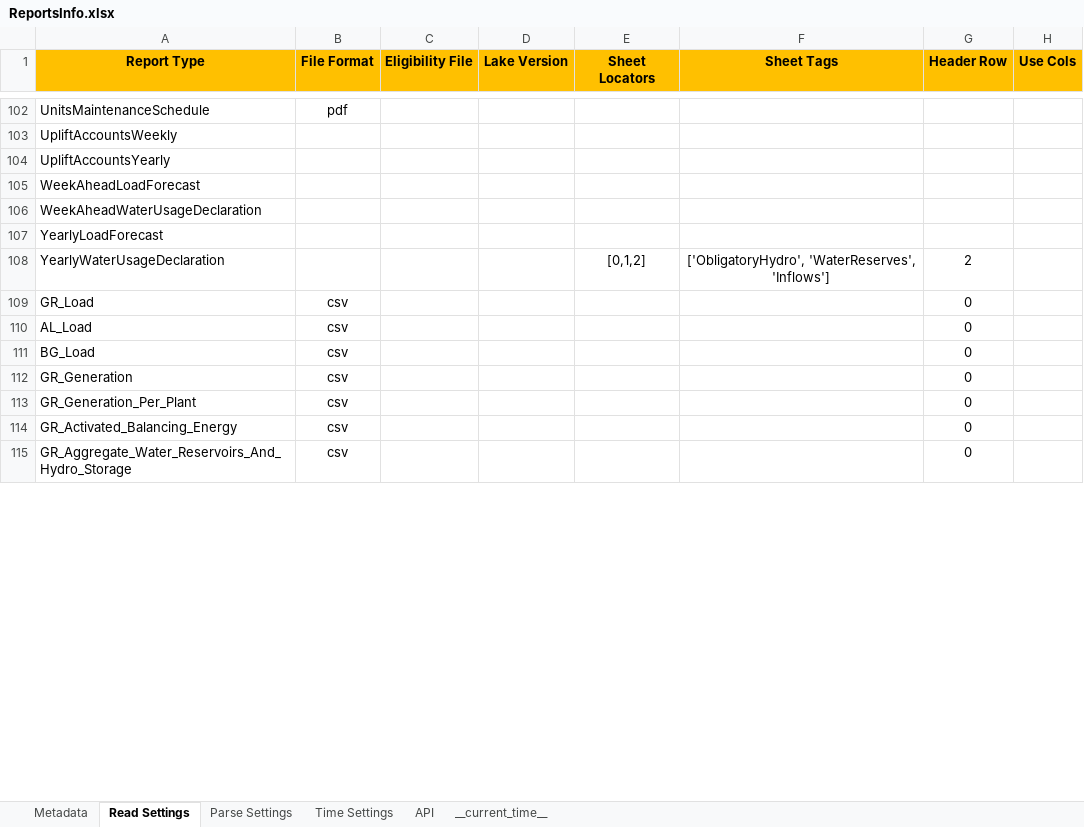
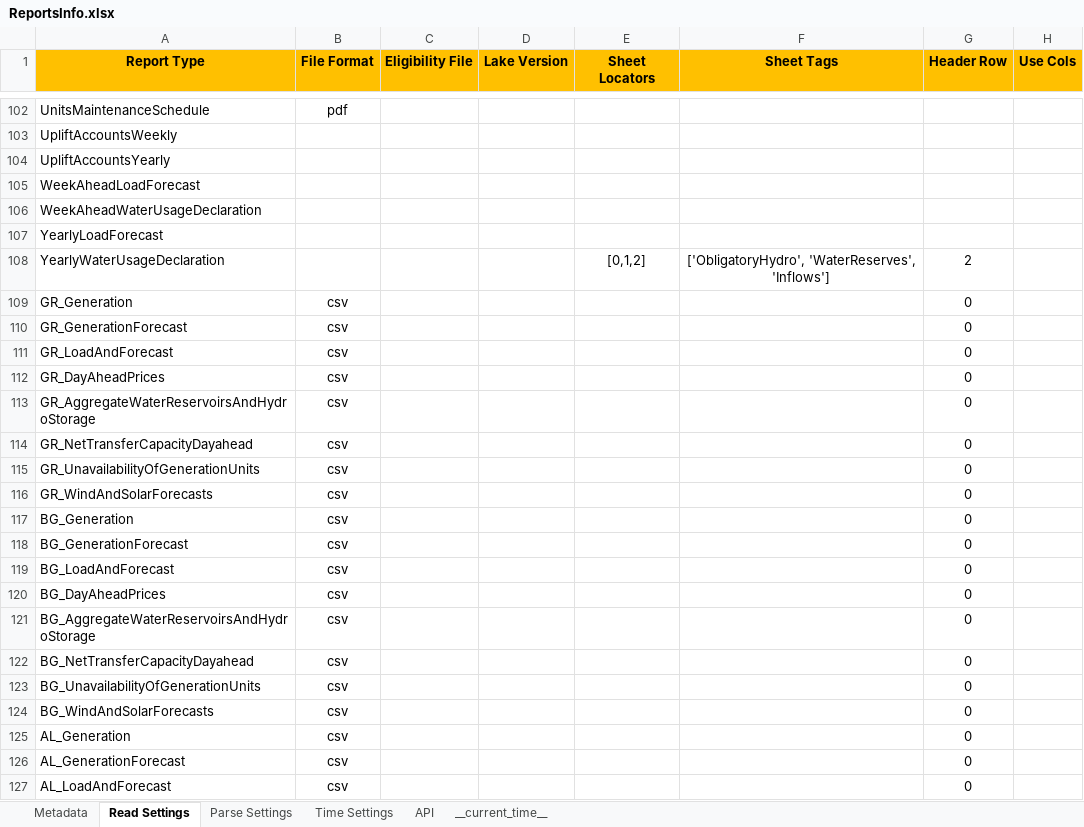
Before and after one commit to ThanosGkou/exso, an Excel workbook: src/exso/Files/ReportsInfo.xlsx, sheet Read Settings, drawn as a sheet; only a part is shown, gaps mark what is left out; values as stored, in another font and other column widths than the file's, no borders; conditional formats not drawn; removed rows and columns are numbered as before the commit, all else as after; the diff covers the shown part only; the diff names each change by its address in the sheet, - before the commit and + after, or states it on an @@ line.

```diff
--- a/src/exso/Files/ReportsInfo.xlsx (sheet Read Settings)
+++ b/src/exso/Files/ReportsInfo.xlsx (sheet Read Settings)
-row 109: GR_Load | csv |  |  |  |  | 0
-row 110: AL_Load | csv |  |  |  |  | 0
-row 111: BG_Load | csv |  |  |  |  | 0
-A110 (Report Type): GR_Generation_Per_Plant
+A110 (Report Type): GR_GenerationForecast
+row 111: GR_LoadAndForecast | csv |  |  |  |  | 0
+row 112: GR_DayAheadPrices | csv |  |  |  |  | 0
+row 113: GR_AggregateWaterReservoirsAndHydroStorage | csv |  |  |  |  | 0
+row 114: GR_NetTransferCapacityDayahead | csv |  |  |  |  | 0
-A115 (Report Type): GR_Activated_Balancing_Energy
+A115 (Report Type): GR_UnavailabilityOfGenerationUnits
+row 116: GR_WindAndSolarForecasts | csv |  |  |  |  | 0
+row 117: BG_Generation | csv |  |  |  |  | 0
+row 118: BG_GenerationForecast | csv |  |  |  |  | 0
+row 119: BG_LoadAndForecast | csv |  |  |  |  | 0
+row 120: BG_DayAheadPrices | csv |  |  |  |  | 0
-A121 (Report Type): GR_Aggregate_Water_Reservoirs_And_Hydro_Storage
+A121 (Report Type): BG_AggregateWaterReservoirsAndHydroStorage
+row 122: BG_NetTransferCapacityDayahead | csv |  |  |  |  | 0
+row 123: BG_UnavailabilityOfGenerationUnits | csv |  |  |  |  | 0
+row 124: BG_WindAndSolarForecasts | csv |  |  |  |  | 0
+row 125: AL_Generation | csv |  |  |  |  | 0
+row 126: AL_GenerationForecast | csv |  |  |  |  | 0
+row 127: AL_LoadAndForecast | csv |  |  |  |  | 0
```
Also changed, not shown: 92 added rows and 2 edited cells elsewhere in this sheet, sheet Time Settings, sheet Metadata, sheet Parse Settings, sheet __current_time__, formulas that keep their value, ExSO.xlsm, 17 other files.
